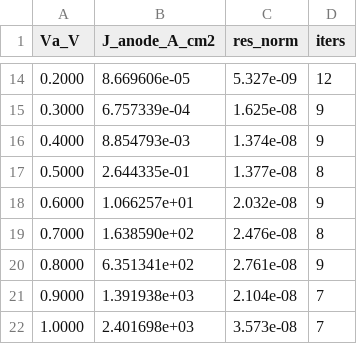
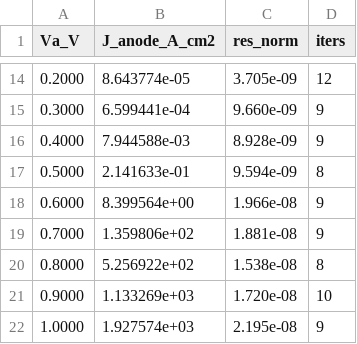
Before and after one commit to saurabhmorarka/1D-TCAD, a CSV file: out/input_diode_2d/iv_sweep.csv, drawn as a sheet; only a part is shown, gaps mark what is left out; the diff covers the shown part only.

```diff
--- a/out/input_diode_2d/iv_sweep.csv
+++ b/out/input_diode_2d/iv_sweep.csv
@@ -14,9 +14,9 @@ Va_V,J_anode_A_cm2,res_norm,iters
-0.2000,8.669606e-05,5.327e-09,12
-0.3000,6.757339e-04,1.625e-08,9
-0.4000,8.854793e-03,1.374e-08,9
-0.5000,2.644335e-01,1.377e-08,8
-0.6000,1.066257e+01,2.032e-08,9
-0.7000,1.638590e+02,2.476e-08,8
-0.8000,6.351341e+02,2.761e-08,9
-0.9000,1.391938e+03,2.104e-08,7
-1.0000,2.401698e+03,3.573e-08,7
+0.2000,8.643774e-05,3.705e-09,12
+0.3000,6.599441e-04,9.660e-09,9
+0.4000,7.944588e-03,8.928e-09,9
+0.5000,2.141633e-01,9.594e-09,8
+0.6000,8.399564e+00,1.966e-08,9
+0.7000,1.359806e+02,1.881e-08,9
+0.8000,5.256922e+02,1.538e-08,8
+0.9000,1.133269e+03,1.720e-08,10
+1.0000,1.927574e+03,2.195e-08,9
```
Also changed, not shown: 32 edited cells elsewhere in this file, out/input_mos_2d/cv_sweep.csv, 30 other files.
